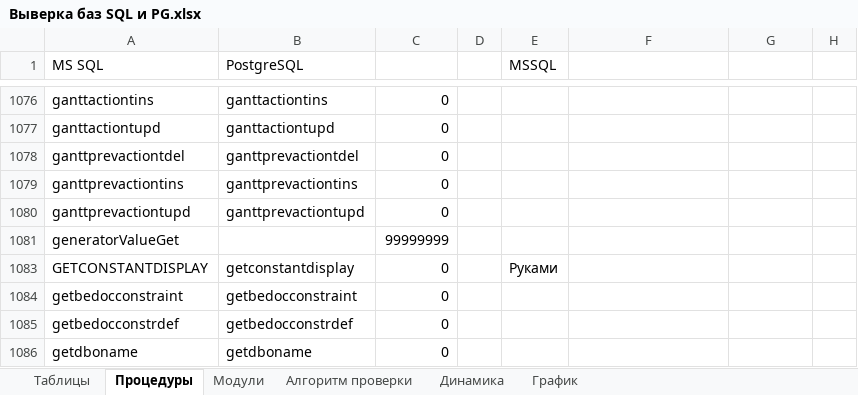
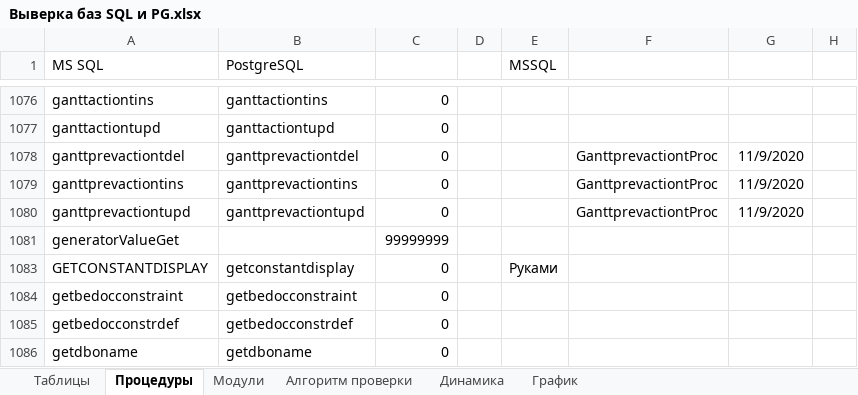
Before and after one commit to dubinskiyav/PostgreSQL, an Excel workbook: Выверка баз SQL и PG.xlsx, sheet Процедуры, drawn as a sheet; only a part is shown, gaps mark what is left out; values as stored, in another font and other column widths than the file's, no borders; the diff names each change by its address in the sheet, - before the commit and + after, or states it on an @@ line.

Commit message:
GanttprevactiontProc

```diff
--- a/Выверка баз SQL и PG.xlsx (sheet Процедуры)
+++ b/Выверка баз SQL и PG.xlsx (sheet Процедуры)
-F1078:F1080: (empty)
+F1078:F1080: GanttprevactiontProc
-G1078:G1080: (empty)
+G1078:G1080: 11/9/2020
```
Also changed, not shown: sheet Модули.
